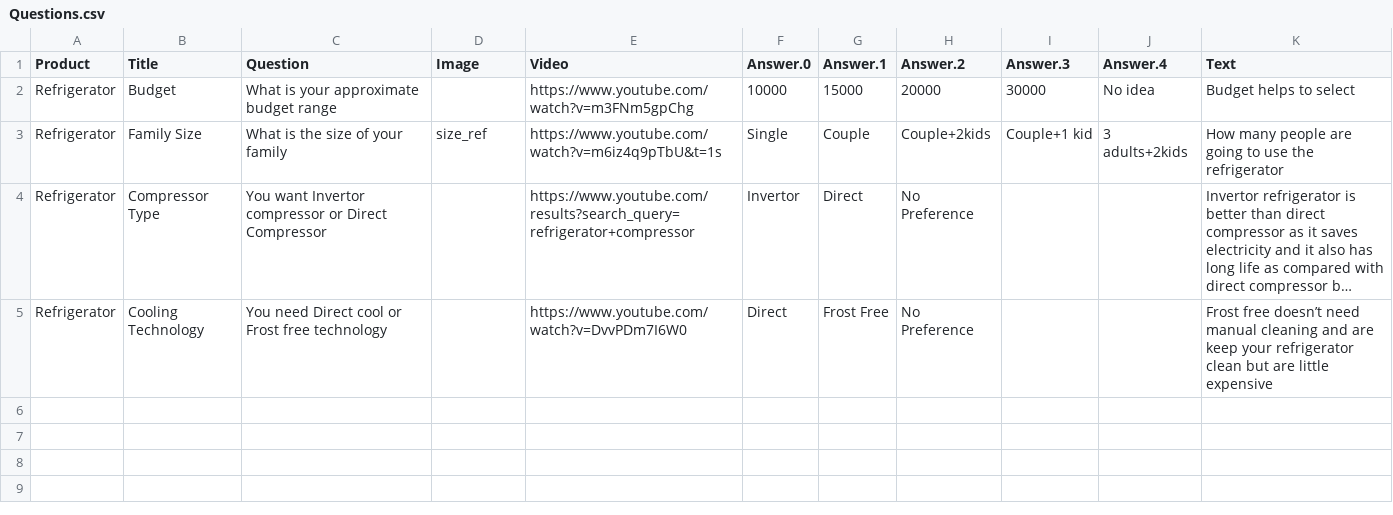
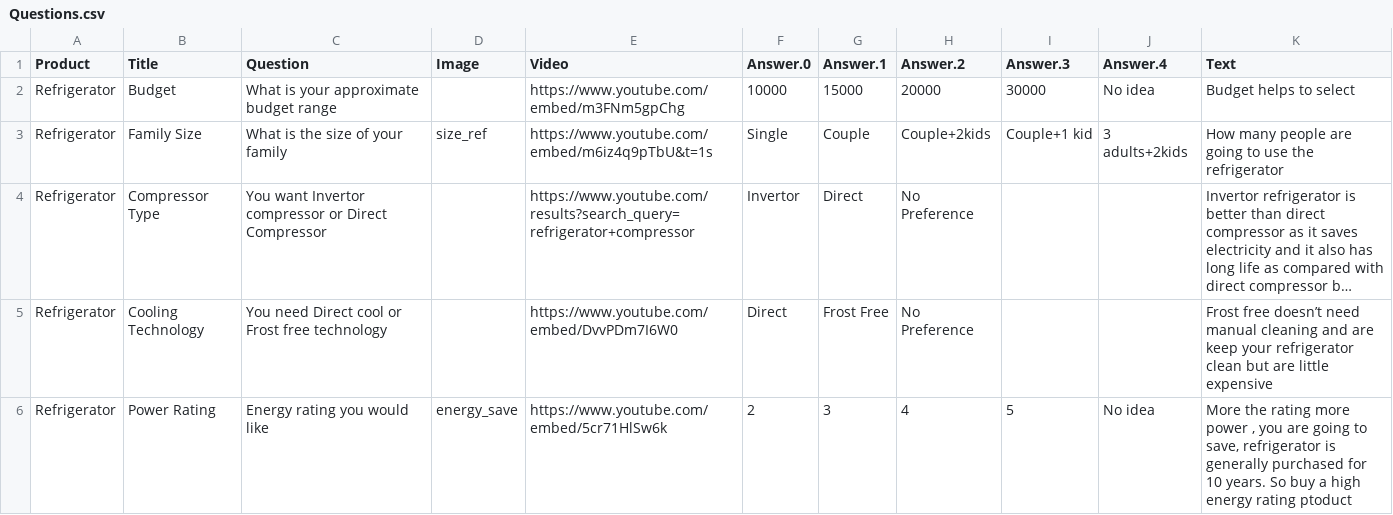
Before and after one commit to rohtshrma/recommendation_system, a CSV file: backend/Questions.csv, drawn as a sheet; long unchanged cells end in …; the diff names each change by its address in the sheet, - before the commit and + after, or states it on an @@ line.

```diff
--- a/backend/Questions.csv
+++ b/backend/Questions.csv
-E2 (Video): https://www.youtube.com/watch?v=m3FNm5gpChg
+E2 (Video): https://www.youtube.com/embed/m3FNm5gpChg
-E3 (Video): https://www.youtube.com/watch?v=m6iz4q9pTbU&t=1s
+E3 (Video): https://www.youtube.com/embed/m6iz4q9pTbU&t=1s
-E5 (Video): https://www.youtube.com/watch?v=DvvPDm7I6W0
+E5 (Video): https://www.youtube.com/embed/DvvPDm7I6W0
+row 6: Refrigerator | Power Rating | Energy rating you would like | energy_save | https://www.youtube.com/embed/5cr71HlSw6k | 2 | 3 | 4 | 5 | No idea | More the rating more power , you are going to save, refrigerator is generally purchased for 10 years. So buy a high energy rating ptoduct
```
Also changed, not shown: backend/Combinations.csv, 1 other file.
